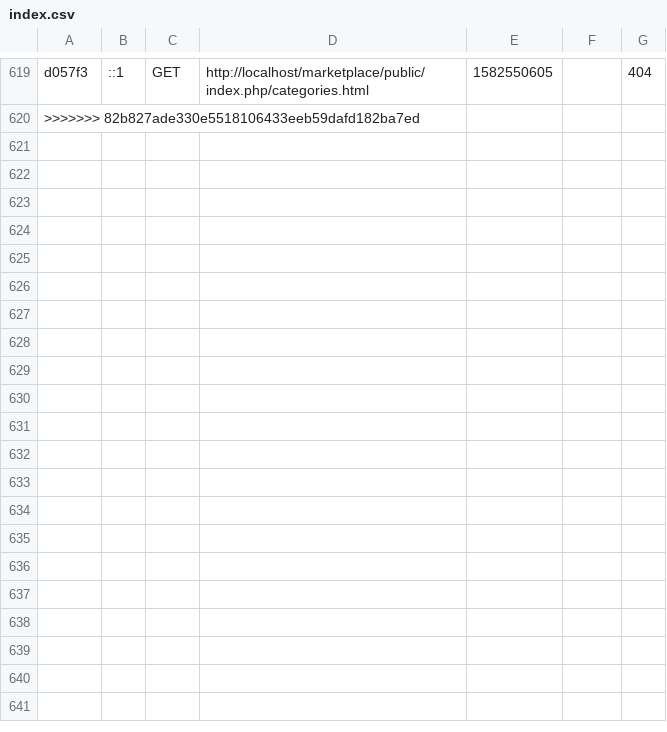
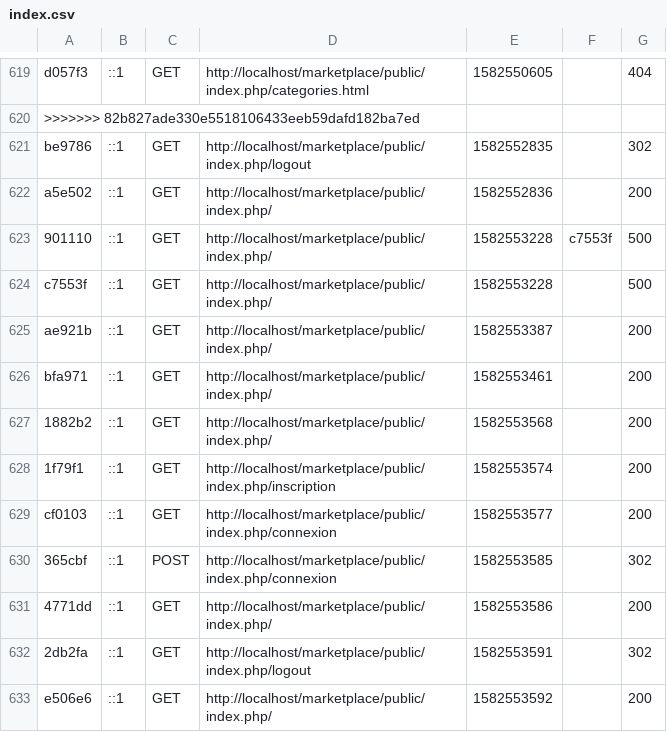
Before and after one commit to SamyL93/Marketplace, a CSV file: var/cache/dev/profiler/index.csv, drawn as a sheet; only a part is shown, gaps mark what is left out.

Commit message:
logout

```diff
--- a/var/cache/dev/profiler/index.csv
+++ b/var/cache/dev/profiler/index.csv
@@ -620 +620,14 @@ d057f3,::1,GET,http://localhost/marketplace/public/index.php/categories.html,158
 >>>>>>> 82b827ade330e5518106433eeb59dafd182ba7ed
+be9786,::1,GET,http://localhost/marketplace/public/index.php/logout,1582552835,,302
+a5e502,::1,GET,http://localhost/marketplace/public/index.php/,1582552836,,200
+901110,::1,GET,http://localhost/marketplace/public/index.php/,1582553228,c7553f,500
+c7553f,::1,GET,http://localhost/marketplace/public/index.php/,1582553228,,500
+ae921b,::1,GET,http://localhost/marketplace/public/index.php/,1582553387,,200
+bfa971,::1,GET,http://localhost/marketplace/public/index.php/,1582553461,,200
+1882b2,::1,GET,http://localhost/marketplace/public/index.php/,1582553568,,200
+1f79f1,::1,GET,http://localhost/marketplace/public/index.php/inscription,1582553574,,200
+cf0103,::1,GET,http://localhost/marketplace/public/index.php/connexion,1582553577,,200
+365cbf,::1,POST,http://localhost/marketplace/public/index.php/connexion,1582553585,,302
+4771dd,::1,GET,http://localhost/marketplace/public/index.php/,1582553586,,200
+2db2fa,::1,GET,http://localhost/marketplace/public/index.php/logout,1582553591,,302
+e506e6,::1,GET,http://localhost/marketplace/public/index.php/,1582553592,,200
```
Also changed, not shown: 37 other files.
